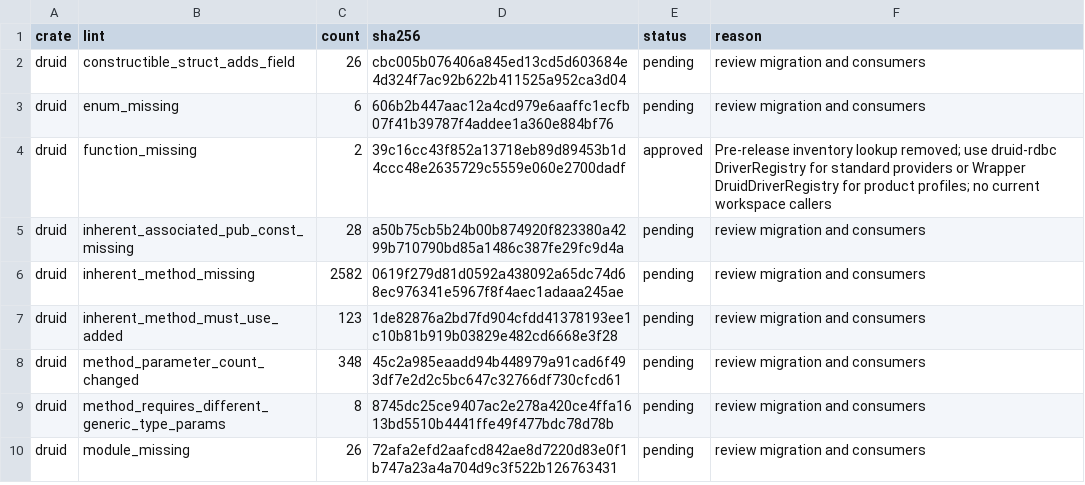
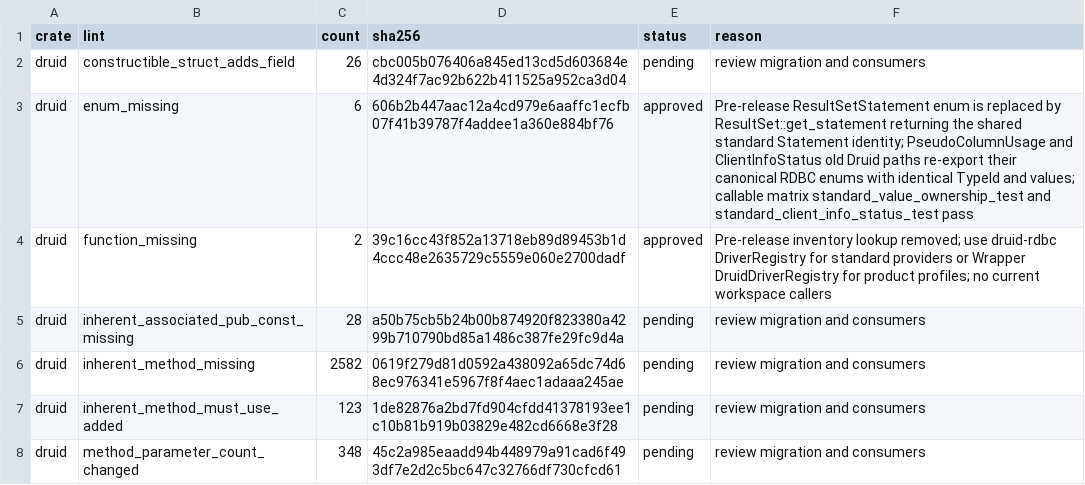
Before and after one commit to easy-4-rust/druid-rust, a TSV file: api/rdbc-single-standard-breaking.allowlist.tsv, drawn as a sheet; only a part is shown; the shorter side is filled out with more unchanged rows.

Commit message:
docs(api): review canonical enum migration

```diff
--- a/api/rdbc-single-standard-breaking.allowlist.tsv
+++ b/api/rdbc-single-standard-breaking.allowlist.tsv
@@ -2,3 +2,3 @@ crate	lint	count	sha256	status	reason
 druid	constructible_struct_adds_field	26	cbc005b076406a845ed13cd5d603684e4d324f7ac92b622b411525a952ca3d04	pending	review migration and consumers
-druid	enum_missing	6	606b2b447aac12a4cd979e6aaffc1ecfb07f41b39787f4addee1a360e884bf76	pending	review migration and consumers
+druid	enum_missing	6	606b2b447aac12a4cd979e6aaffc1ecfb07f41b39787f4addee1a360e884bf76	approved	Pre-release ResultSetStatement enum is replaced by ResultSet::get_statement returning the shared standard Statement identity; PseudoColumnUsage and ClientInfoStatus old Druid paths re-export their canonical RDBC enums with identical TypeId and values; callable matrix standard_value_ownership_test and standard_client_info_status_test pass
 druid	function_missing	2	39c16cc43f852a13718eb89d89453b1d4ccc48e2635729c5559e060e2700dadf	approved	Pre-release inventory lookup removed; use druid-rdbc DriverRegistry for standard providers or Wrapper DruidDriverRegistry for product profiles; no current workspace callers
```
